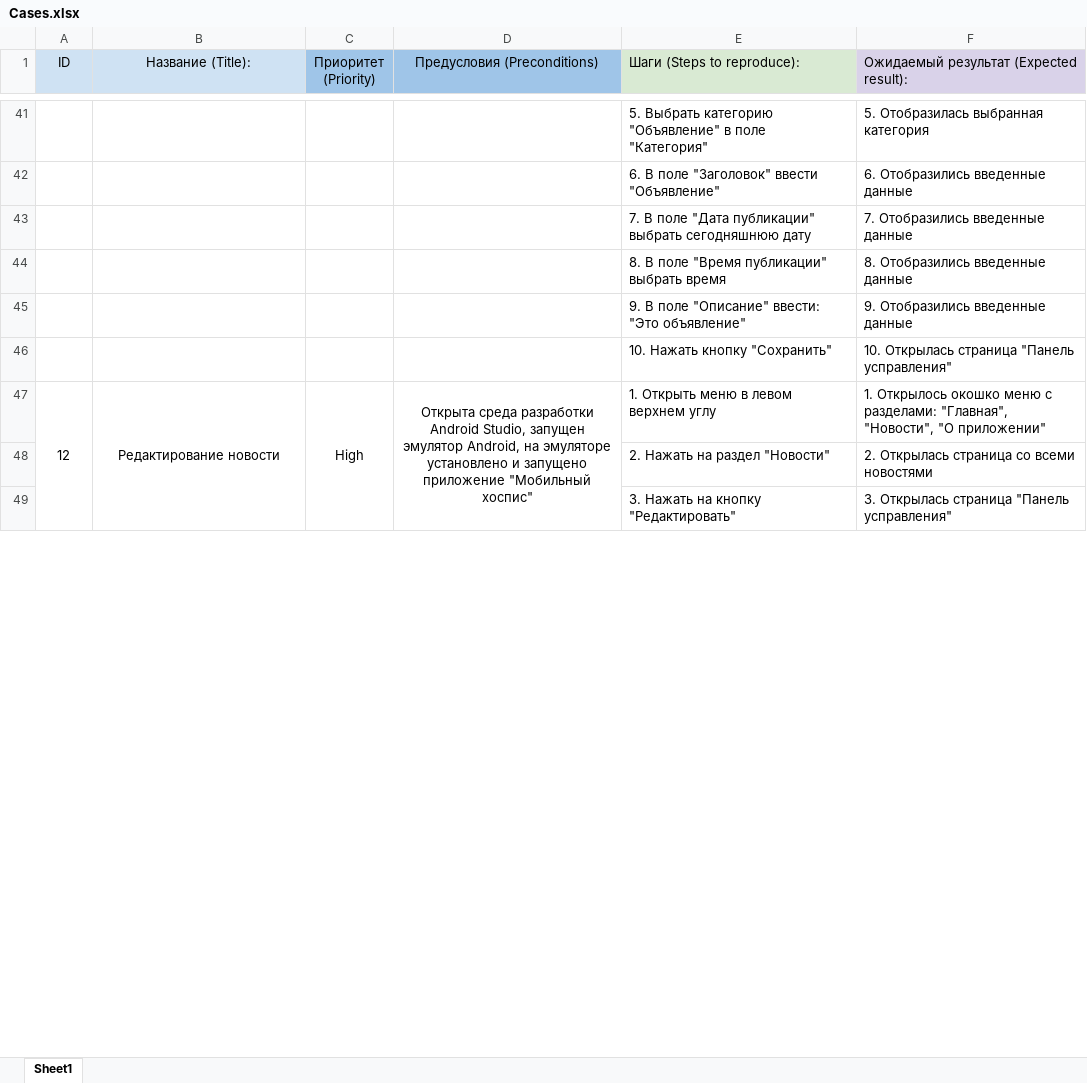
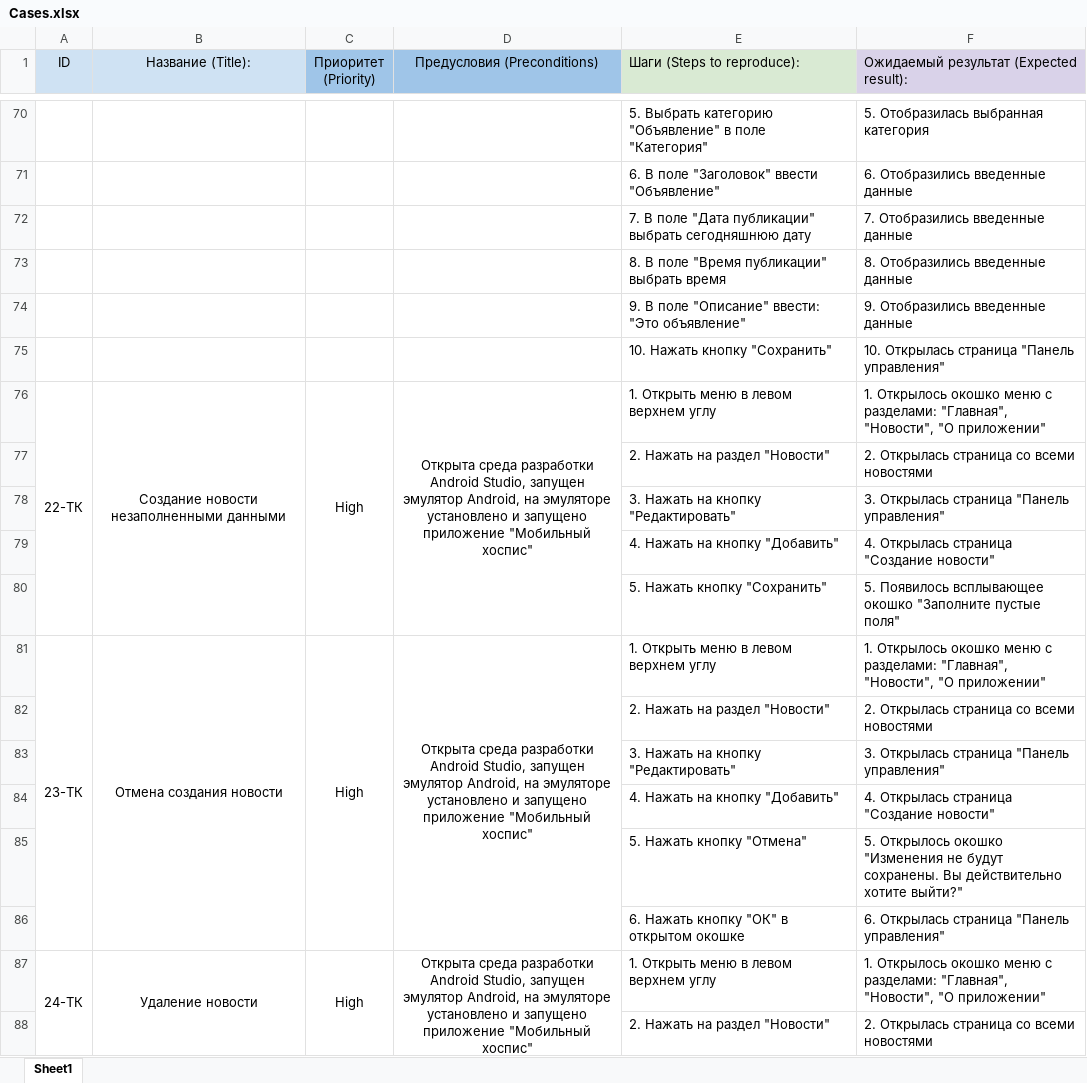
Before and after one commit to alvikui/Diplom_Netology, an Excel workbook: Cases.xlsx, sheet Sheet1, drawn as a sheet; only a part is shown, gaps mark what is left out; values as stored, in another font and other column widths than the file's, no borders; removed rows and columns are numbered as before the commit, all else as after; the diff covers the shown part only; the diff names each change by its address in the sheet, - before the commit and + after, or states it on an @@ line.

```diff
--- a/Cases.xlsx (sheet Sheet1)
+++ b/Cases.xlsx (sheet Sheet1)
-F75: 10. Открылась страница "Панель усправления"
+F75: 10. Открылась страница "Панель управления"
-A76 (ID): 12
+A76 (ID): 22-ТК
-A47:A53 merged
+A76:A80 merged
-B76 (Название (Title):): Редактирование новости
+B76 (Название (Title):): Создание новости незаполненными данными
-B47:B53 merged
+B76:B80 merged
-C47:C53 merged
+C76:C80 merged
-D47:D53 merged
+D76:D80 merged
-F78: 3. Открылась страница "Панель усправления"
+F78: 3. Открылась страница "Панель управления"
+row 79:  |  |  |  | 4. Нажать на кнопку "Добавить" | 4. Открылась страница "Создание новости"
+row 80:  |  |  |  | 5. Нажать кнопку "Сохранить" | 5. Появилось всплывающее окошко "Заполните пустые поля"
+row 81: 23-ТК | Отмена создания новости | High | Открыта среда разработки Android Studio, запущен эмулятор Android, на эмуляторе установлено и запущено приложение "Мобильный хоспис" | 1. Открыть меню в левом верхнем углу | 1. Открылось окошко меню с разделами: "Главная", "Новости", "О приложении"
+row 82:  |  |  |  | 2. Нажать на раздел "Новости" | 2. Открылась страница со всеми новостями
+row 83:  |  |  |  | 3. Нажать на кнопку "Редактировать" | 3. Открылась страница "Панель управления"
+row 84:  |  |  |  | 4. Нажать на кнопку "Добавить" | 4. Открылась страница "Создание новости"
+row 85:  |  |  |  | 5. Нажать кнопку "Отмена" | 5. Открылось окошко "Изменения не будут сохранены. Вы действительно хотите выйти?"
+row 86:  |  |  |  | 6. Нажать кнопку "ОК" в открытом окошке | 6. Открылась страница "Панель управления"
+row 87: 24-ТК | Удаление новости | High | Открыта среда разработки Android Studio, запущен эмулятор Android, на эмуляторе установлено и запущено приложение "Мобильный хоспис" | 1. Открыть меню в левом верхнем углу | 1. Открылось окошко меню с разделами: "Главная", "Новости", "О приложении"
+row 88:  |  |  |  | 2. Нажать на раздел "Новости" | 2. Открылась страница со всеми новостями
```
Also changed, not shown: 39 added rows and 27 edited cells elsewhere in this sheet, Check.xlsx, 1 other file.
